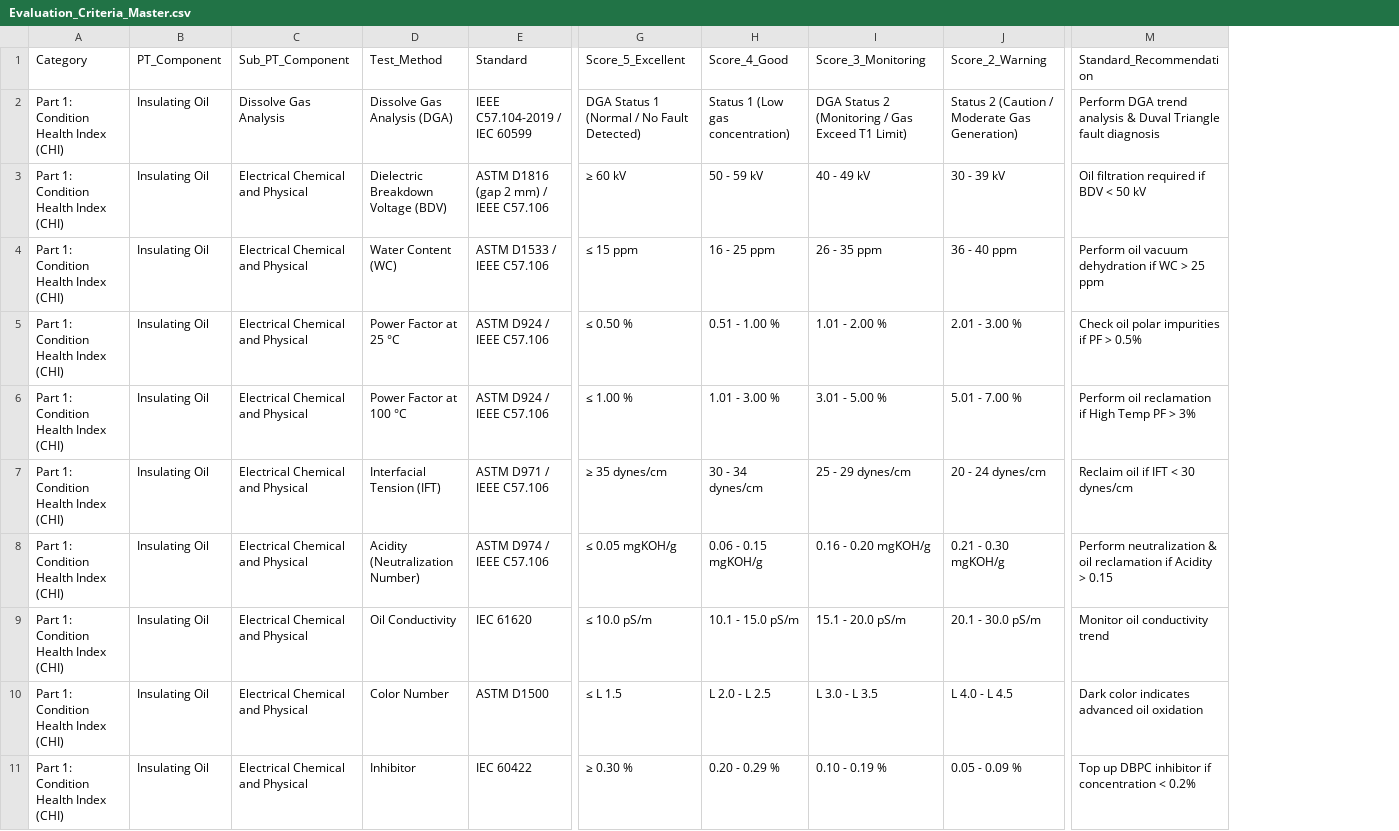
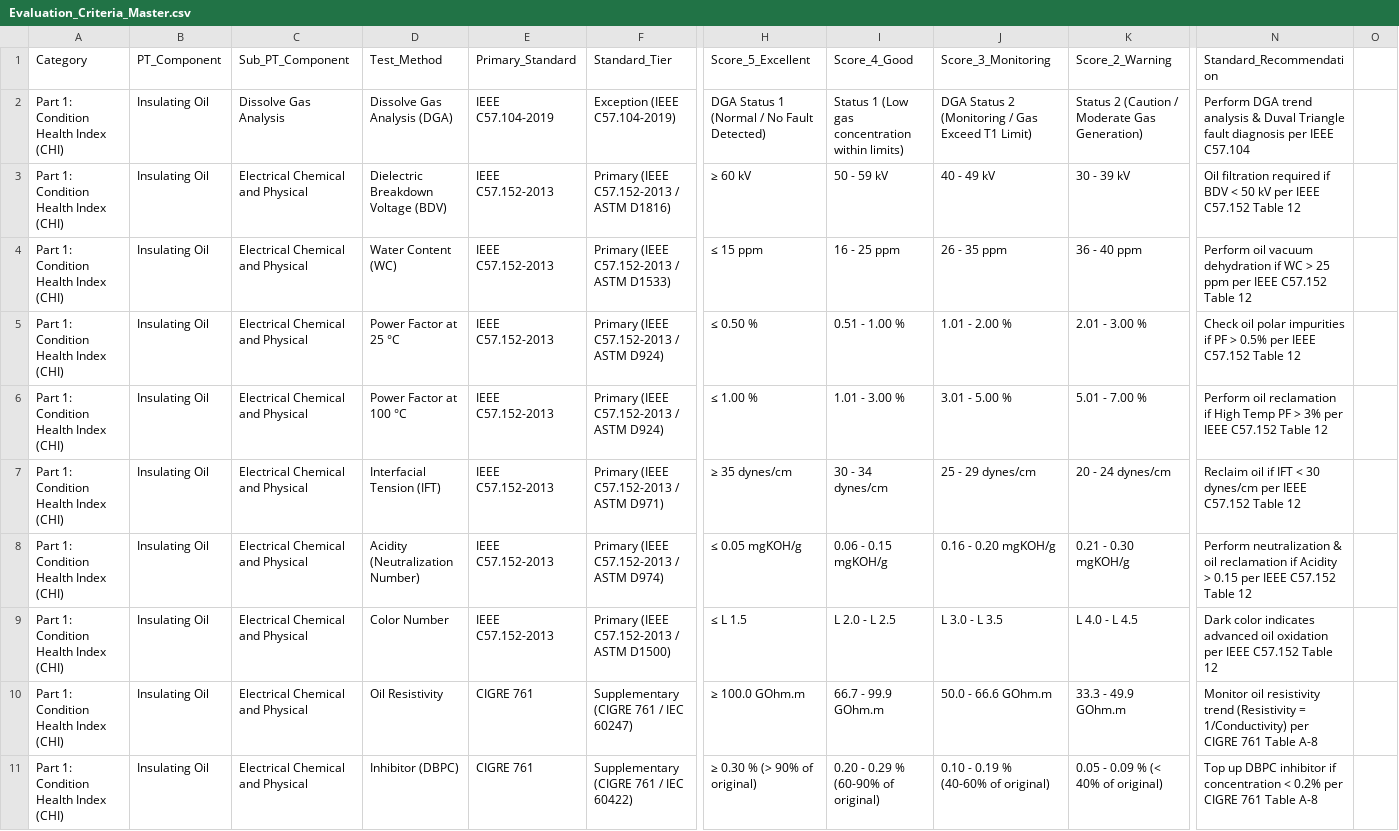
Before and after one commit to TransformerTeam/transformer-asset, a CSV file: Criteria/Evaluation_Criteria_Master.csv, drawn as a sheet; only a part is shown, gaps mark what is left out; removed rows and columns are numbered as before the commit, all else as after; rows hold the shown columns only; the diff covers the shown part only; the diff names each change by its address in the sheet, - before the commit and + after, or states it on an @@ line.

Commit message:
fix(criteria): convert Oil Conductivity to Oil Resistivity (Resistivity = 1/Conductivity, Unit: GOhm.m) in Evaluation_Criteria_Master.csv and Evaluation Report

```diff
--- a/Criteria/Evaluation_Criteria_Master.csv
+++ b/Criteria/Evaluation_Criteria_Master.csv
-column E (Standard), rows 2-8: IEEE C57.104-2019 / IEC 60599 | ASTM D1816 (gap 2 mm) / IEEE C57.106 | ASTM D1533 / IEEE C57.106 | ASTM D924 / IEEE C57.106 | ASTM D924 / IEEE C57.106 | ASTM D971 / IEEE C57.106 | ASTM D974 / IEEE C57.106; rows 10-11: ASTM D1500 | IEC 60422
+column E (Primary_Standard), rows 2-9: IEEE C57.104-2019 | IEEE C57.152-2013 | IEEE C57.152-2013 | IEEE C57.152-2013 | IEEE C57.152-2013 | IEEE C57.152-2013 | IEEE C57.152-2013 | IEEE C57.152-2013; row 11: CIGRE 761
+column F (Standard_Tier), rows 2-9: Exception (IEEE C57.104-2019) | Primary (IEEE C57.152-2013 / ASTM D1816) | Primary (IEEE C57.152-2013 / ASTM D1533) | Primary (IEEE C57.152-2013 / ASTM D924) | Primary (IEEE C57.152-2013 / ASTM D924) | Primary (IEEE C57.152-2013 / ASTM D971) | Primary (IEEE C57.152-2013 / ASTM D974) | Primary (IEEE C57.152-2013 / ASTM D1500); row 11: Supplementary (CIGRE 761 / IEC 60422)
+column O, empty
-I2 (Score_4_Good): Status 1 (Low gas concentration)
+I2 (Score_4_Good): Status 1 (Low gas concentration within limits)
-N2 (Standard_Recommendation): …fault diagnosis
+N2 (Standard_Recommendation): …fault diagnosis per IEEE C57.104
-N3 (Standard_Recommendation): …50 kV
+N3 (Standard_Recommendation): …50 kV per IEEE C57.152 Table 12
-N4 (Standard_Recommendation): …25 ppm
+N4 (Standard_Recommendation): …25 ppm per IEEE C57.152 Table 12
-N5 (Standard_Recommendation): …> 0.5%
+N5 (Standard_Recommendation): …> 0.5% per IEEE C57.152 Table 12
-N6 (Standard_Recommendation): …> 3%
+N6 (Standard_Recommendation): …> 3% per IEEE C57.152 Table 12
-N7 (Standard_Recommendation): Reclaim oil if IFT < 30 dynes/cm
+N7 (Standard_Recommendation): Reclaim oil if IFT < 30 dynes/cm per IEEE C57.152 Table 12
-N8 (Standard_Recommendation): …> 0.15
+N8 (Standard_Recommendation): …> 0.15 per IEEE C57.152 Table 12
-row 9: Part 1: Condition Health Index (CHI) | Insulating Oil | Electrical Chemical and Physical | Oil Conductivity | IEC 61620 | ≤ 10.0 pS/m | 10.1 - 15.0 pS/m | 15.1 - 20.0 pS/m | 20.1 - 30.0 pS/m | Monitor oil conductivity trend
-N9 (Standard_Recommendation): …oil oxidation
+N9 (Standard_Recommendation): …oil oxidation per IEEE C57.152 Table 12
+row 10: Part 1: Condition Health Index (CHI) | Insulating Oil | Electrical Chemical and Physical | Oil Resistivity | CIGRE 761 | Supplementary (CIGRE 761 / IEC 60247) | ≥ 100.0 GOhm.m | 66.7 - 99.9 GOhm.m | 50.0 - 66.6 GOhm.m | 33.3 - 49.9 GOhm.m | Monitor oil resistivity trend (Resistivity = 1/Conductivity) per CIGRE 761 Table A-8
-D11 (Test_Method): Inhibitor
+D11 (Test_Method): Inhibitor (DBPC)
-H11 (Score_5_Excellent): ≥ 0.30 %
+H11 (Score_5_Excellent): ≥ 0.30 % (> 90% of original)
-I11 (Score_4_Good): 0.20 - 0.29 %
+I11 (Score_4_Good): 0.20 - 0.29 % (60-90% of original)
-J11 (Score_3_Monitoring): 0.10 - 0.19 %
+J11 (Score_3_Monitoring): 0.10 - 0.19 % (40-60% of original)
-K11 (Score_2_Warning): 0.05 - 0.09 %
+K11 (Score_2_Warning): 0.05 - 0.09 % (< 40% of original)
-N11 (Standard_Recommendation): …< 0.2%
+N11 (Standard_Recommendation): …< 0.2% per CIGRE 761 Table A-8
```
Also changed, not shown: 1 added row and 30 edited cells elsewhere in this file, Evaluation_Criteria_Master.csv, 3 other files.
